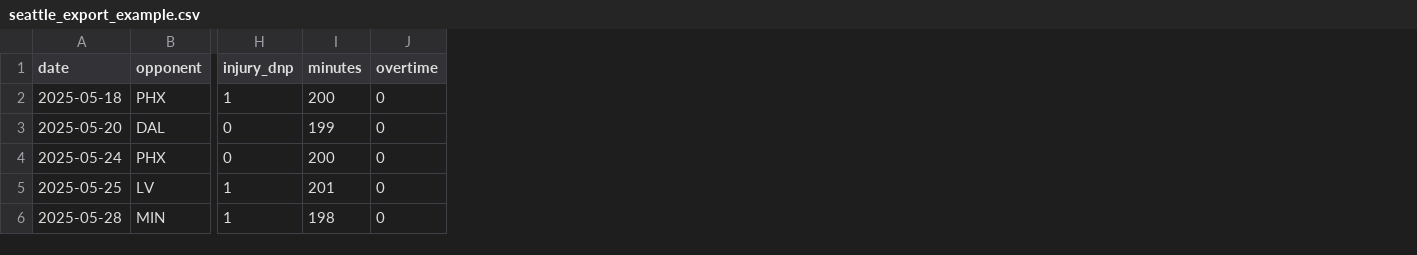
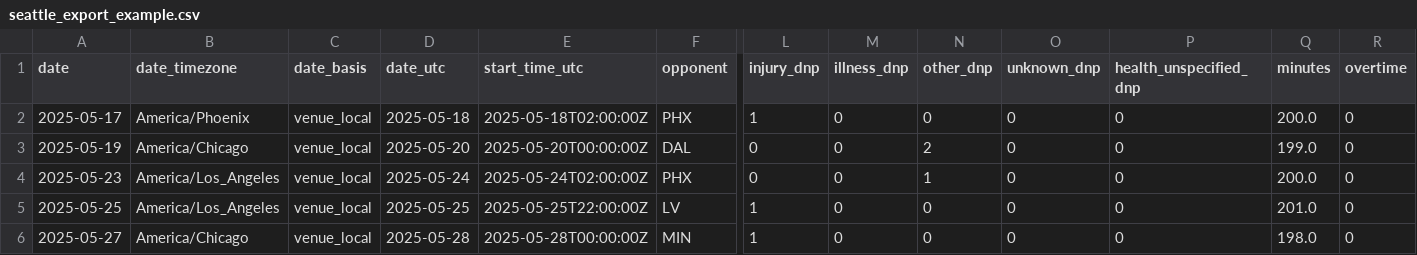
Before and after one commit to adityaparashar-adpastudy/WNBA, a CSV file: data/seattle_export_example.csv, drawn as a sheet; only a part is shown, gaps mark what is left out; addresses are those after the commit; the diff names each change by its address in the sheet, - before the commit and + after, or states it on an @@ line.

Commit message:
Correct venue dates and separate reported DNP categories

```diff
--- a/data/seattle_export_example.csv
+++ b/data/seattle_export_example.csv
+column B (date_timezone), rows 2-6: America/Phoenix | America/Chicago | America/Los_Angeles | America/Los_Angeles | America/Chicago
+column C (date_basis), rows 2-6: all venue_local
+column D (date_utc), rows 2-6: 2025-05-18 | 2025-05-20 | 2025-05-24 | 2025-05-25 | 2025-05-28
+column E (start_time_utc), rows 2-6: 2025-05-18T02:00:00Z | 2025-05-20T00:00:00Z | 2025-05-24T02:00:00Z | 2025-05-25T22:00:00Z | 2025-05-28T00:00:00Z
+column M (illness_dnp), rows 2-6: all 0
+column N (other_dnp), rows 2-6: 0 | 2 | 1 | 0 | 0
+column O (unknown_dnp), rows 2-6: all 0
+column P (health_unspecified_dnp), rows 2-6: all 0
-A2 (date): 2025-05-18
+A2 (date): 2025-05-17
-Q2 (minutes): 200
+Q2 (minutes): 200.0
-A3 (date): 2025-05-20
+A3 (date): 2025-05-19
-Q3 (minutes): 199
+Q3 (minutes): 199.0
-A4 (date): 2025-05-24
+A4 (date): 2025-05-23
-Q4 (minutes): 200
+Q4 (minutes): 200.0
-Q5 (minutes): 201
+Q5 (minutes): 201.0
-A6 (date): 2025-05-28
+A6 (date): 2025-05-27
-Q6 (minutes): 198
+Q6 (minutes): 198.0
```
Also changed, not shown: 8 other files.
